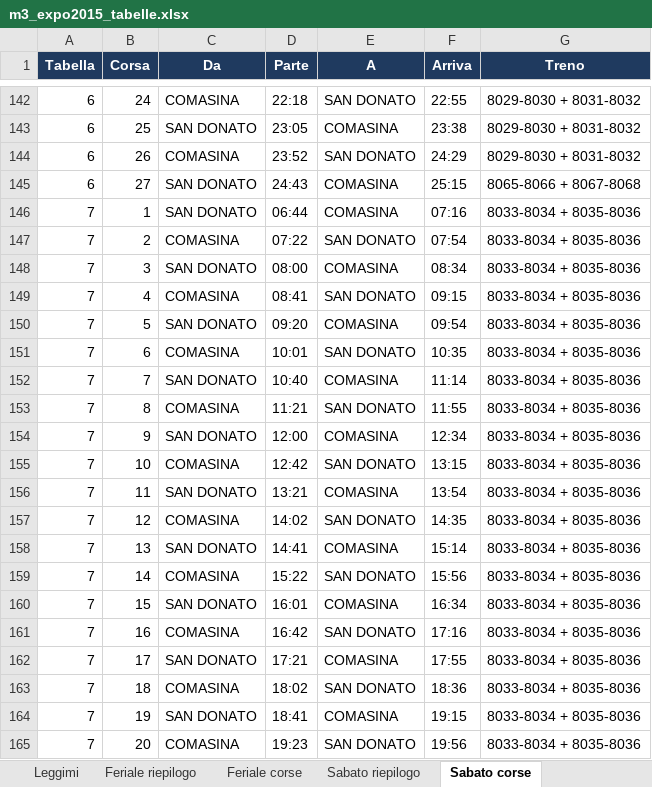
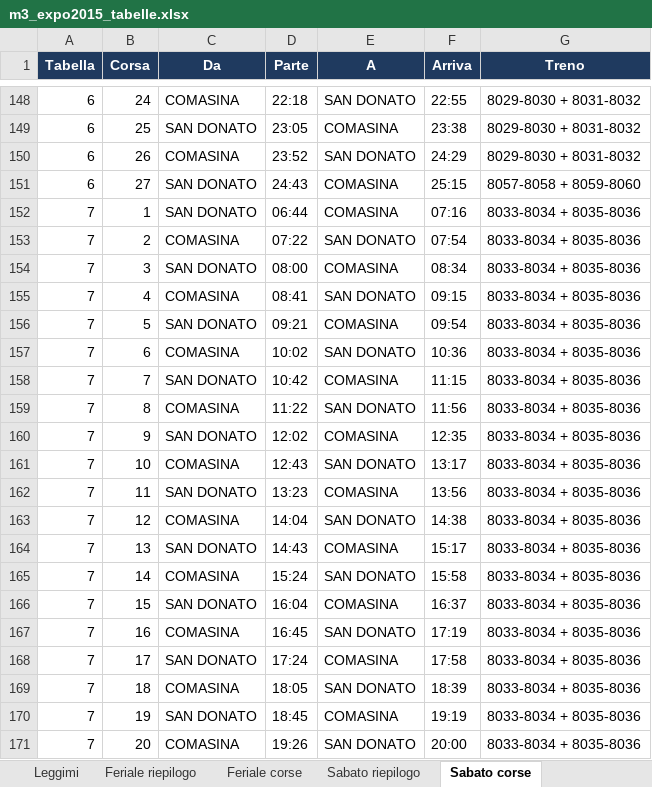
Before and after one commit to Frafire/milano-transit-live, an Excel workbook: data/storico/m3_expo2015_tabelle.xlsx, sheet Sabato corse, drawn as a sheet; only a part is shown, gaps mark what is left out; values as stored, in another font and other column widths than the file's, no borders; addresses are those after the commit; the diff covers the shown part only; the diff names each change by its address in the sheet, - before the commit and + after, or states it on an @@ line.

```diff
--- a/data/storico/m3_expo2015_tabelle.xlsx (sheet Sabato corse)
+++ b/data/storico/m3_expo2015_tabelle.xlsx (sheet Sabato corse)
-G151 (Treno): 8065-8066 + 8067-8068
+G151 (Treno): 8057-8058 + 8059-8060
-D156 (Parte): 09:20
+D156 (Parte): 09:21
-D157 (Parte): 10:01
+D157 (Parte): 10:02
-F157 (Arriva): 10:35
+F157 (Arriva): 10:36
-D158 (Parte): 10:40
+D158 (Parte): 10:42
-F158 (Arriva): 11:14
+F158 (Arriva): 11:15
-D159 (Parte): 11:21
+D159 (Parte): 11:22
-F159 (Arriva): 11:55
+F159 (Arriva): 11:56
-D160 (Parte): 12:00
+D160 (Parte): 12:02
-F160 (Arriva): 12:34
+F160 (Arriva): 12:35
-D161 (Parte): 12:42
+D161 (Parte): 12:43
-F161 (Arriva): 13:15
+F161 (Arriva): 13:17
-D162 (Parte): 13:21
+D162 (Parte): 13:23
-F162 (Arriva): 13:54
+F162 (Arriva): 13:56
-D163 (Parte): 14:02
+D163 (Parte): 14:04
-F163 (Arriva): 14:35
+F163 (Arriva): 14:38
-D164 (Parte): 14:41
+D164 (Parte): 14:43
-F164 (Arriva): 15:14
+F164 (Arriva): 15:17
-D165 (Parte): 15:22
+D165 (Parte): 15:24
-F165 (Arriva): 15:56
+F165 (Arriva): 15:58
-D166 (Parte): 16:01
+D166 (Parte): 16:04
-F166 (Arriva): 16:34
+F166 (Arriva): 16:37
-D167 (Parte): 16:42
+D167 (Parte): 16:45
-F167 (Arriva): 17:16
+F167 (Arriva): 17:19
-D168 (Parte): 17:21
+D168 (Parte): 17:24
-F168 (Arriva): 17:55
+F168 (Arriva): 17:58
-D169 (Parte): 18:02
+D169 (Parte): 18:05
-F169 (Arriva): 18:36
+F169 (Arriva): 18:39
-D170 (Parte): 18:41
+D170 (Parte): 18:45
-F170 (Arriva): 19:15
+F170 (Arriva): 19:19
-D171 (Parte): 19:23
+D171 (Parte): 19:26
-F171 (Arriva): 19:56
+F171 (Arriva): 20:00
```
Also changed, not shown: other rows of this sheet, sheet Feriale corse, sheet Festivo corse, sheet Sabato riepilogo, sheet Feriale riepilogo, sheet Festivo riepilogo, sheet Leggimi.
